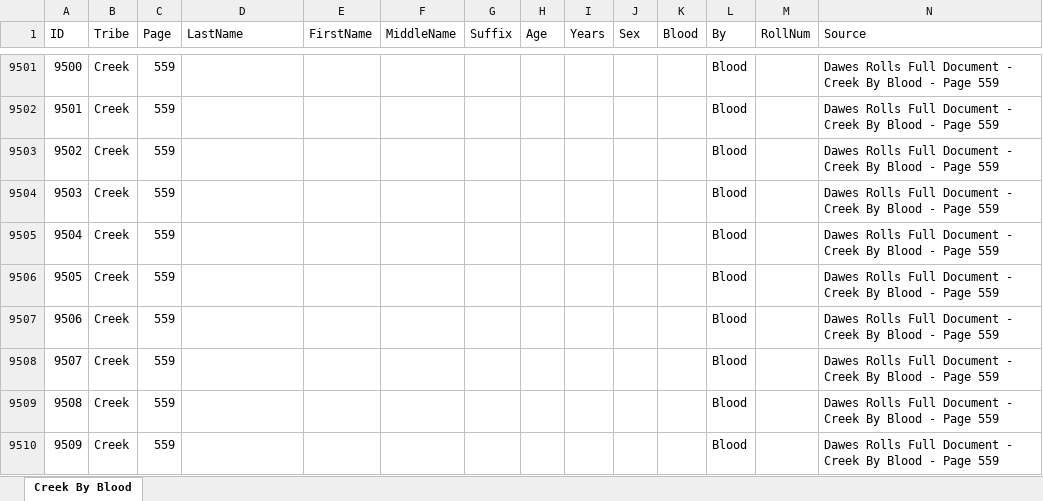
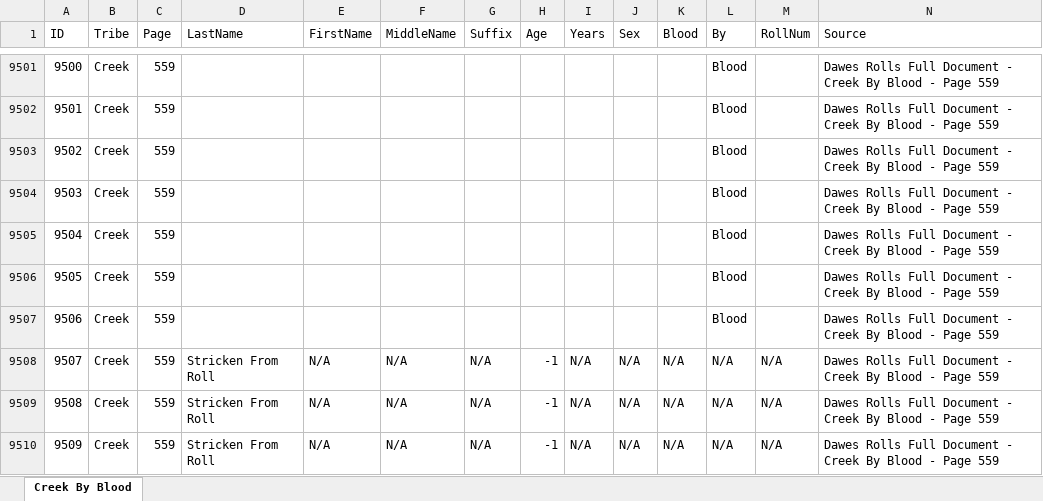
Before and after one commit to DeeRice/MySoftware, an Excel workbook: DawesRollsViewer/Dawes Rolls One Document/Creek/Creek By Blood.xlsx, sheet Creek By Blood, drawn as a sheet; only a part is shown, gaps mark what is left out; values as stored, in another font and other column widths than the file's, no borders; the diff covers the shown part only; the diff names each change by its address in the sheet, - before the commit and + after, or states it on an @@ line.

Commit message:
finished template for creek by blood

```diff
--- a/DawesRollsViewer/Dawes Rolls One Document/Creek/Creek By Blood.xlsx (sheet Creek By Blood)
+++ b/DawesRollsViewer/Dawes Rolls One Document/Creek/Creek By Blood.xlsx (sheet Creek By Blood)
-D9508:D9510 (LastName): (empty)
+D9508:D9510 (LastName): Stricken From Roll
-E9508:E9510 (FirstName): (empty)
+E9508:E9510 (FirstName): N/A
-F9508:F9510 (MiddleName): (empty)
+F9508:F9510 (MiddleName): N/A
-G9508:G9510 (Suffix): (empty)
+G9508:G9510 (Suffix): N/A
-H9508:H9510 (Age): (empty)
+H9508:H9510 (Age): -1
-I9508:I9510 (Years): (empty)
+I9508:I9510 (Years): N/A
-J9508:J9510 (Sex): (empty)
+J9508:J9510 (Sex): N/A
-K9508:K9510 (Blood): (empty)
+K9508:K9510 (Blood): N/A
-L9508:L9510 (By): Blood
+L9508:L9510 (By): N/A
-M9508:M9510 (RollNum): (empty)
+M9508:M9510 (RollNum): N/A
```
Also changed, not shown: 610 edited cells elsewhere in this sheet.
